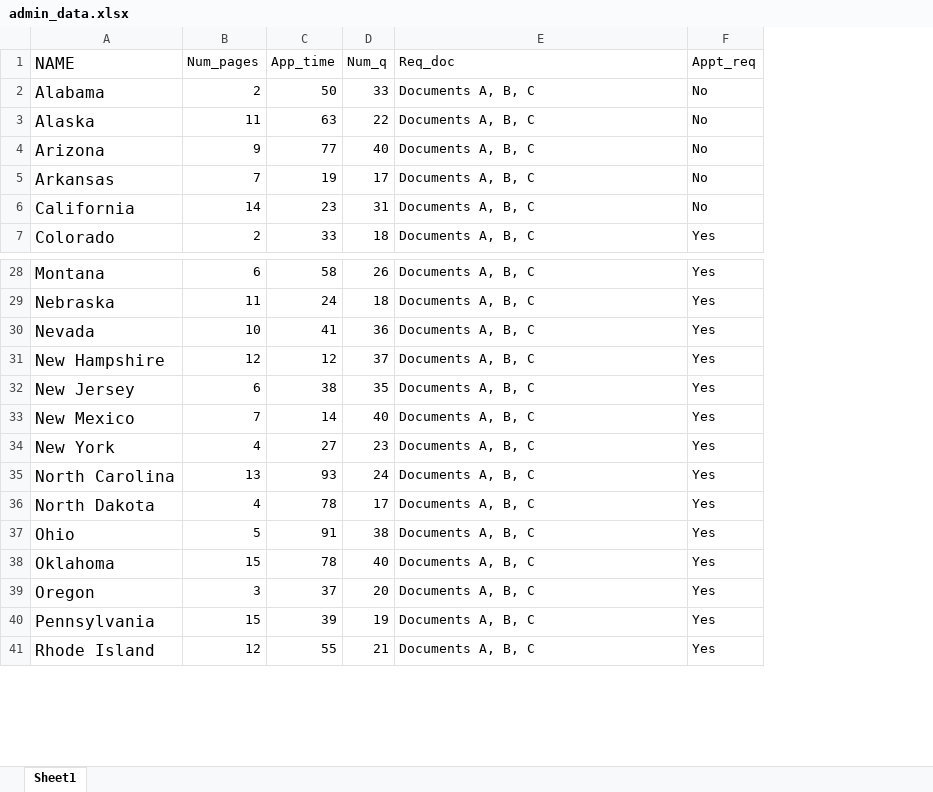
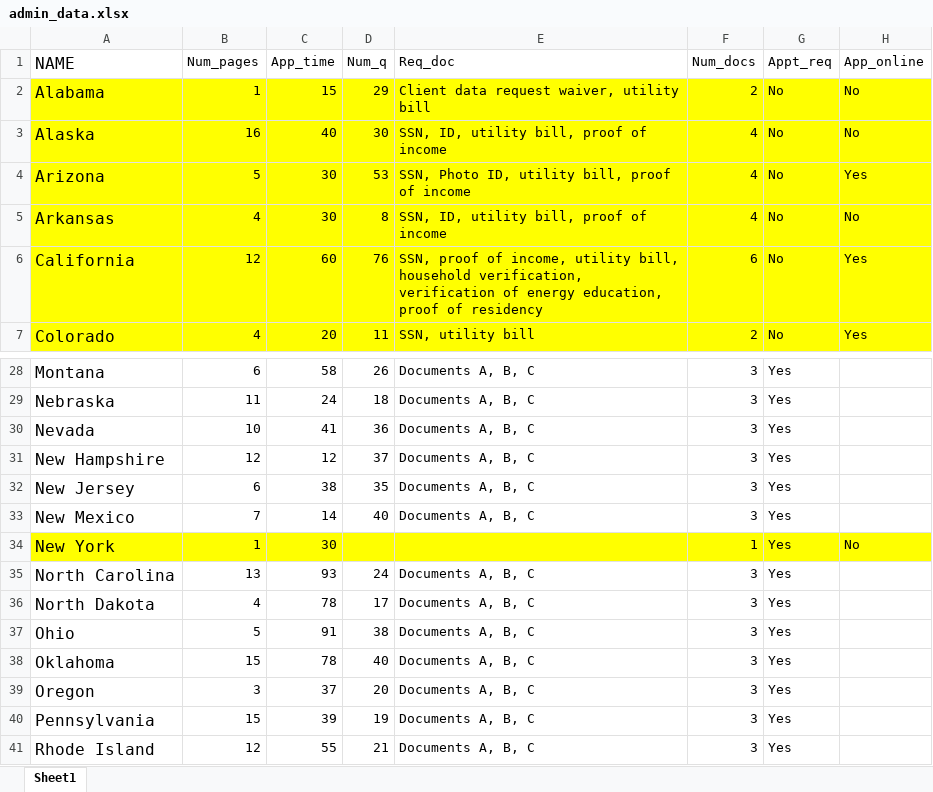
Before and after one commit to abdelkaderalia/LIHEAPadminapp, an Excel workbook: Data/admin_data.xlsx, sheet Sheet1, drawn as a sheet; only a part is shown, gaps mark what is left out; values as stored, in another font and other column widths than the file's, no borders; addresses are those after the commit; the diff covers the shown part only; the diff names each change by its address in the sheet, - before the commit and + after, or states it on an @@ line.

Commit message:
Update data

```diff
--- a/Data/admin_data.xlsx (sheet Sheet1)
+++ b/Data/admin_data.xlsx (sheet Sheet1)
+column F (Num_docs), rows 2-7: 2 | 4 | 4 | 4 | 6 | 2; rows 28-41: 3 | 3 | 3 | 3 | 3 | 3 | 1 | 3 | 3 | 3 | 3 | 3 | 3 | 3
+column H (App_online), rows 2-7: No | No | Yes | No | Yes | Yes; row 34: No
-A2:E7 fill: none
+A2:E7 fill: #FFFF00
-B2 (Num_pages): 2
+B2 (Num_pages): 1
-C2 (App_time): 50
+C2 (App_time): 15
-D2 (Num_q): 33
+D2 (Num_q): 29
-E2 (Req_doc): Documents A, B, C
+E2 (Req_doc): Client data request waiver, utility bill
-G2:G7 fill: none
+G2:G7 fill: #FFFF00
-B3 (Num_pages): 11
+B3 (Num_pages): 16
-C3 (App_time): 63
+C3 (App_time): 40
-D3 (Num_q): 22
+D3 (Num_q): 30
-E3 (Req_doc): Documents A, B, C
+E3 (Req_doc): SSN, ID, utility bill, proof of income
-B4 (Num_pages): 9
+B4 (Num_pages): 5
-C4 (App_time): 77
+C4 (App_time): 30
-D4 (Num_q): 40
+D4 (Num_q): 53
-E4 (Req_doc): Documents A, B, C
+E4 (Req_doc): SSN, Photo ID, utility bill, proof of income
-B5 (Num_pages): 7
+B5 (Num_pages): 4
-C5 (App_time): 19
+C5 (App_time): 30
-D5 (Num_q): 17
+D5 (Num_q): 8
-E5 (Req_doc): Documents A, B, C
+E5 (Req_doc): SSN, ID, utility bill, proof of income
-B6 (Num_pages): 14
+B6 (Num_pages): 12
-C6 (App_time): 23
+C6 (App_time): 60
-D6 (Num_q): 31
+D6 (Num_q): 76
-E6 (Req_doc): Documents A, B, C
+E6 (Req_doc): SSN, proof of income, utility bill, household verification, verification of energy education, proof of residency
-B7 (Num_pages): 2
+B7 (Num_pages): 4
-C7 (App_time): 33
+C7 (App_time): 20
-D7 (Num_q): 18
+D7 (Num_q): 11
-E7 (Req_doc): Documents A, B, C
+E7 (Req_doc): SSN, utility bill
-G7 (Appt_req): Yes
+G7 (Appt_req): No
-A34:E34 fill: none
+A34:E34 fill: #FFFF00
-B34 (Num_pages): 4
+B34 (Num_pages): 1
-C34 (App_time): 27
+C34 (App_time): 30
-D34 (Num_q): 23
+D34 (Num_q): (empty)
-E34 (Req_doc): Documents A, B, C
+E34 (Req_doc): (empty)
-G34 fill: none
+G34 fill: #FFFF00
```
Also changed, not shown: 36 edited cells and cell formats elsewhere in this sheet, 1 other file.
